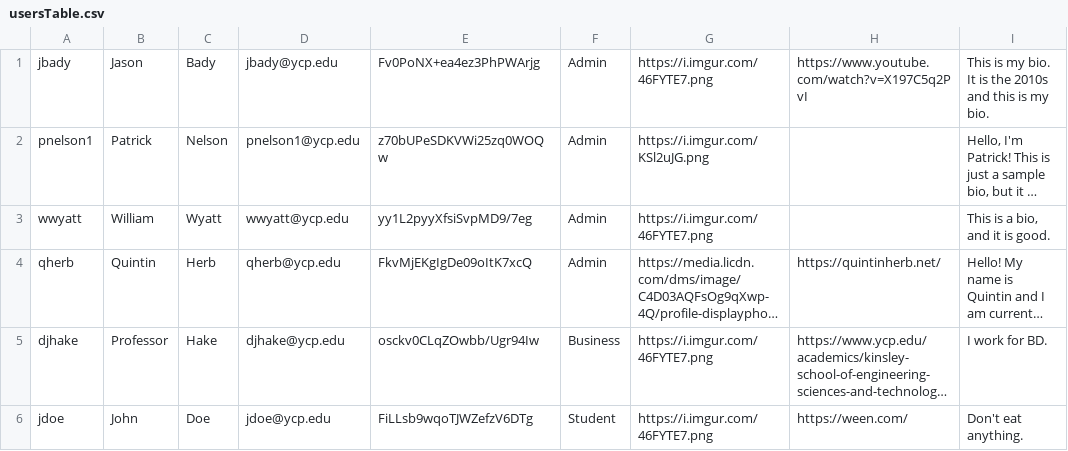
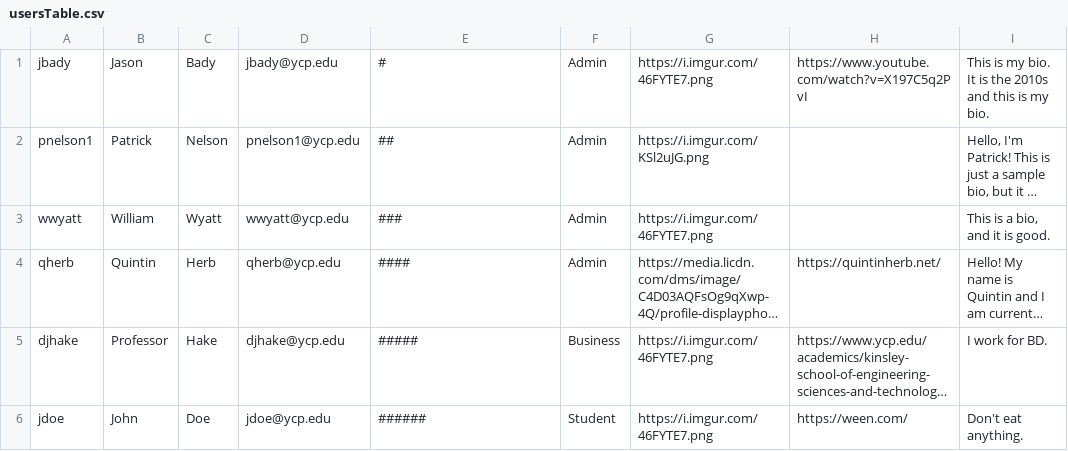
Before and after one commit to ChiragGarg547/qherb-pnelson1-wwyatt-jbady, a CSV file: EntreLink/src/edu/ycp/cs320/entrelink/userdb/persist/res/usersTable.csv, drawn as a sheet; only a part is shown; long unchanged cells end in …; the diff names each change by its address in the sheet, - before the commit and + after, or states it on an @@ line.

```diff
--- a/EntreLink/src/edu/ycp/cs320/entrelink/userdb/persist/res/usersTable.csv
+++ b/EntreLink/src/edu/ycp/cs320/entrelink/userdb/persist/res/usersTable.csv
-E1: Fv0PoNX+ea4ez3PhPWArjg
+E1: #
-E2: z70bUPeSDKVWi25zq0WOQw
+E2: ##
-E3: yy1L2pyyXfsiSvpMD9/7eg
+E3: ###
-E4: FkvMjEKgIgDe09oItK7xcQ
+E4: ####
-E5: osckv0CLqZOwbb/Ugr94Iw
+E5: #####
-E6: FiLLsb9wqoTJWZefzV6DTg
+E6: ######
```
Also changed, not shown: 8 other files.
